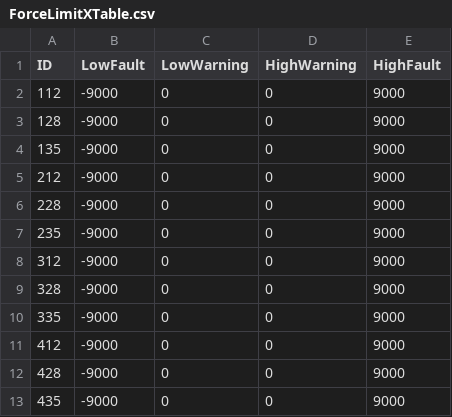
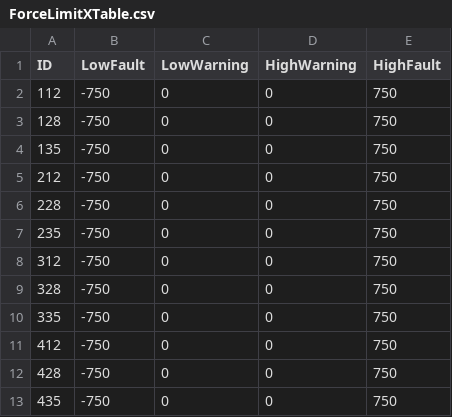
Before and after one commit to lsst-ts/ts_m1m3support, a CSV file: Controller/SettingFiles/Tables/ForceLimitXTable.csv, drawn as a sheet.

```diff
--- a/Controller/SettingFiles/Tables/ForceLimitXTable.csv
+++ b/Controller/SettingFiles/Tables/ForceLimitXTable.csv
@@ -1,13 +1,13 @@
 ID,LowFault,LowWarning,HighWarning,HighFault
-112,-9000,0,0,9000
-128,-9000,0,0,9000
-135,-9000,0,0,9000
-212,-9000,0,0,9000
-228,-9000,0,0,9000
-235,-9000,0,0,9000
-312,-9000,0,0,9000
-328,-9000,0,0,9000
-335,-9000,0,0,9000
-412,-9000,0,0,9000
-428,-9000,0,0,9000
-435,-9000,0,0,9000
+112,-750,0,0,750
+128,-750,0,0,750
+135,-750,0,0,750
+212,-750,0,0,750
+228,-750,0,0,750
+235,-750,0,0,750
+312,-750,0,0,750
+328,-750,0,0,750
+335,-750,0,0,750
+412,-750,0,0,750
+428,-750,0,0,750
+435,-750,0,0,750
```
Also changed, not shown: Controller/SettingFiles/Tables/ForceLimitYTable.csv, Controller/SettingFiles/Tables/ForceLimitZTable.csv, 3 other files.
